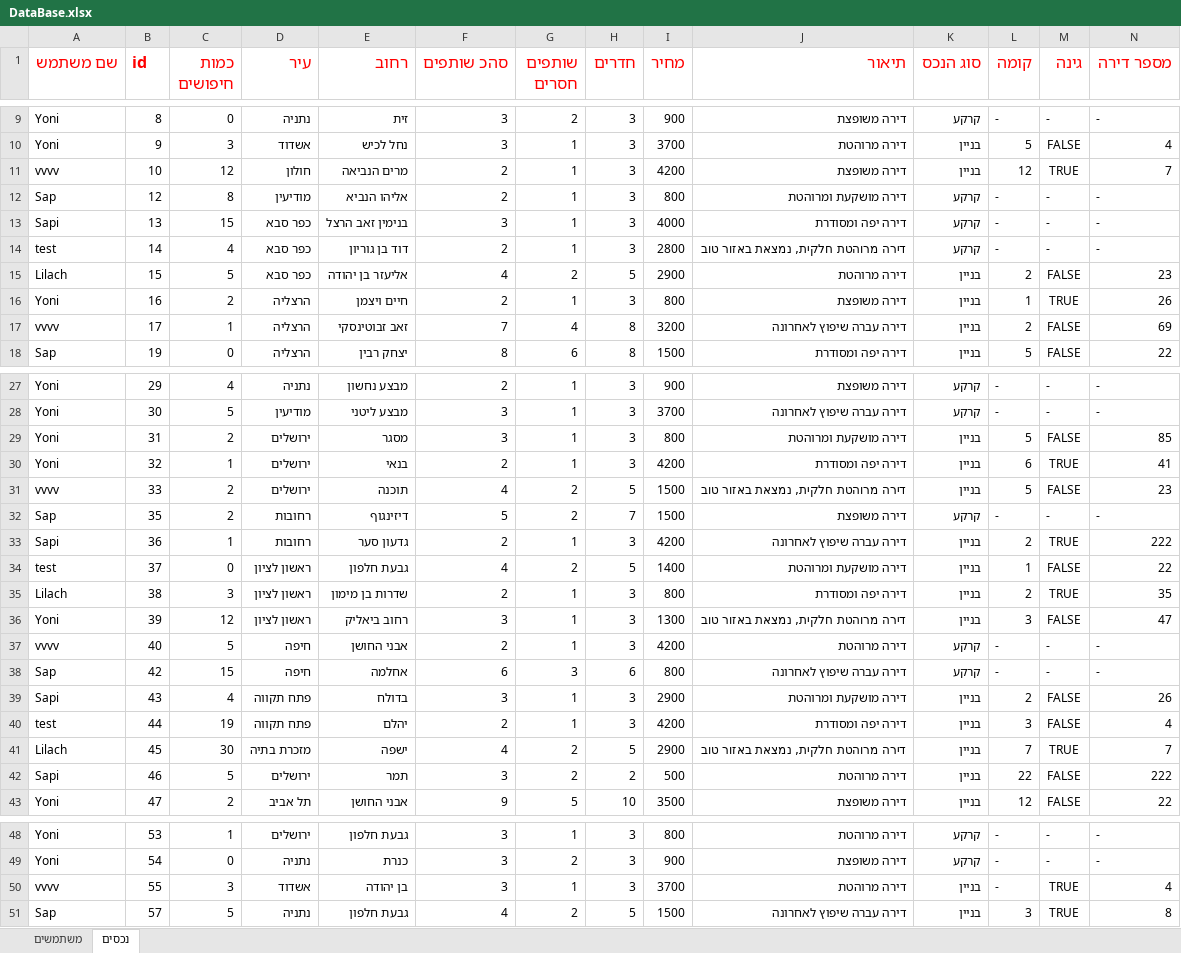
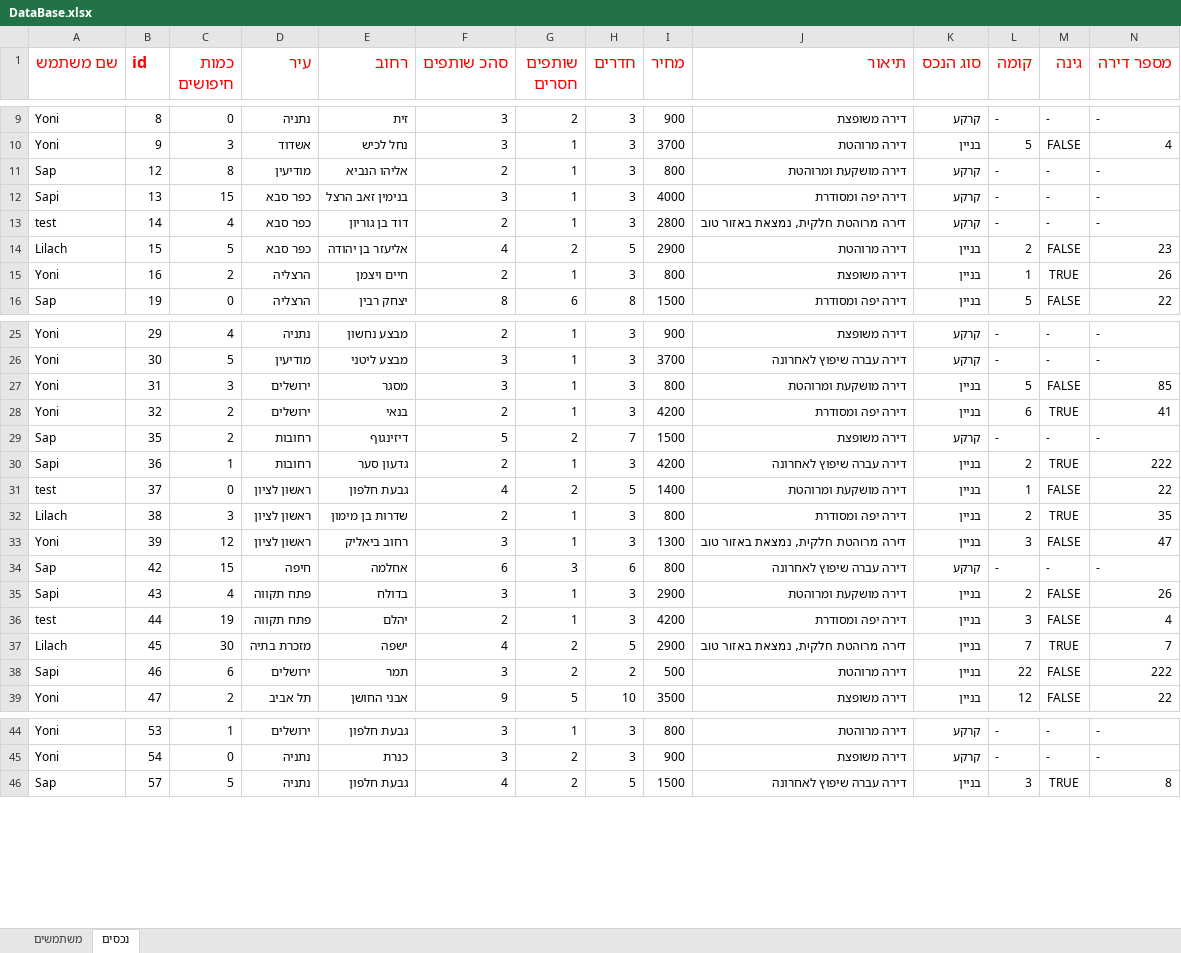
Before and after one commit to yonisho52/ALYS-JavaSwing, an Excel workbook: DataBase.xlsx, sheet נכסים, drawn as a sheet; only a part is shown, gaps mark what is left out; values as stored, in another font and other column widths than the file's, no borders; removed rows and columns are numbered as before the commit, all else as after; rows hold the shown columns only; the diff covers the shown part only; the diff names each change by its address in the sheet, - before the commit and + after, or states it on an @@ line.

```diff
--- a/DataBase.xlsx (sheet נכסים)
+++ b/DataBase.xlsx (sheet נכסים)
-row 11: vvvv | 10 | 12 | חולון | מרים הנביאה | 2 | 1 | 3 | 4200 | דירה משופצת | בניין | 12 | TRUE | 7
-row 17: vvvv | 17 | 1 | הרצליה | זאב זבוטינסקי | 7 | 4 | 8 | 3200 | דירה עברה שיפוץ לאחרונה | בניין | 2 | FALSE | 69
-C27 (כמות חיפושים): 2
+C27 (כמות חיפושים): 3
-C28 (כמות חיפושים): 1
+C28 (כמות חיפושים): 2
-row 31: vvvv | 33 | 2 | ירושלים | תוכנה | 4 | 2 | 5 | 1500 | דירה מרוהטת חלקית, נמצאת באזור טוב | בניין | 5 | FALSE | 23
-row 37: vvvv | 40 | 5 | חיפה | אבני החושן | 2 | 1 | 3 | 4200 | דירה מרוהטת | קרקע | - | - | -
-C38 (כמות חיפושים): 5
+C38 (כמות חיפושים): 6
-row 50: vvvv | 55 | 3 | אשדוד | בן יהודה | 3 | 1 | 3 | 3700 | דירה מרוהטת | בניין | - | TRUE | 4
```
Also changed, not shown: 1 edited cell elsewhere in this sheet, sheet משתמשים, 3 other files.
